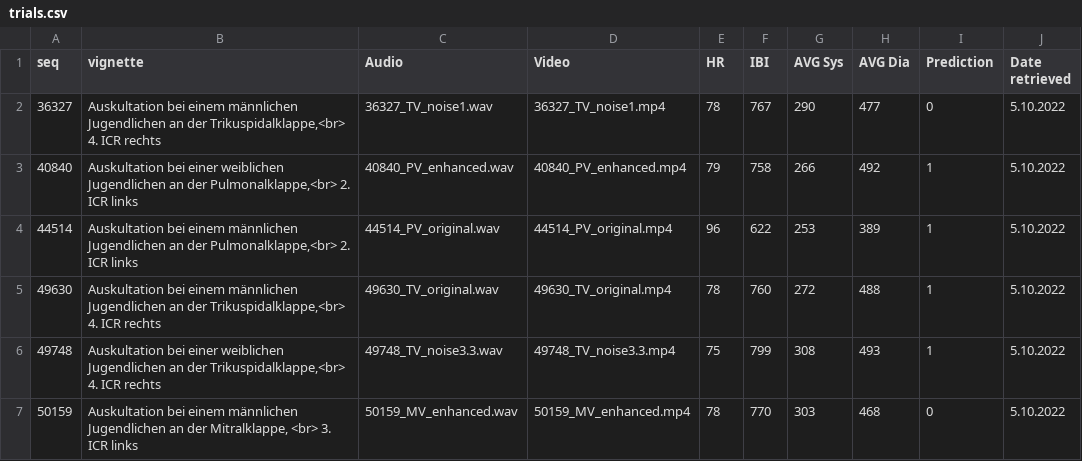
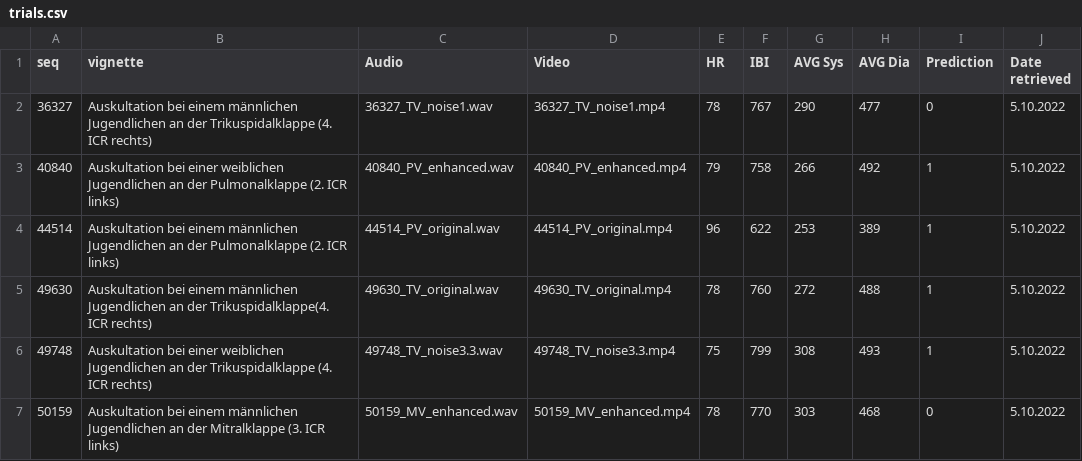
Before and after one commit to IKI-Lab/auscultation_AI_noise_exp, a CSV file: trials.csv, drawn as a sheet.

```diff
--- a/trials.csv
+++ b/trials.csv
@@ -1,7 +1,7 @@
 seq;vignette;Audio;Video;HR;IBI;AVG Sys;AVG Dia;Prediction;Date retrieved
-36327;Auskultation bei einem männlichen Jugendlichen an der Trikuspidalklappe,<br> 4. ICR rechts;36327_TV_noise1.wav;36327_TV_noise1.mp4;78;767;290;477;0;5.10.2022
-40840;Auskultation bei einer weiblichen Jugendlichen an der Pulmonalklappe,<br> 2. ICR links;40840_PV_enhanced.wav;40840_PV_enhanced.mp4;79;758;266;492;1;5.10.2022
-44514;Auskultation bei einem männlichen Jugendlichen an der Pulmonalklappe,<br> 2. ICR links;44514_PV_original.wav;44514_PV_original.mp4;96;622;253;389;1;5.10.2022
-49630;Auskultation bei einem männlichen Jugendlichen an der Trikuspidalklappe,<br> 4. ICR rechts;49630_TV_original.wav;49630_TV_original.mp4;78;760;272;488;1;5.10.2022
-49748;Auskultation bei einer weiblichen Jugendlichen an der Trikuspidalklappe,<br> 4. ICR rechts;49748_TV_noise3.3.wav;49748_TV_noise3.3.mp4;75;799;308;493;1;5.10.2022
-50159;Auskultation bei einem männlichen Jugendlichen an der Mitralklappe, <br> 3. ICR links;50159_MV_enhanced.wav;50159_MV_enhanced.mp4;78;770;303;468;0;5.10.2022
+36327;Auskultation bei einem männlichen Jugendlichen an der Trikuspidalklappe (4. ICR rechts);36327_TV_noise1.wav;36327_TV_noise1.mp4;78;767;290;477;0;5.10.2022
+40840;Auskultation bei einer weiblichen Jugendlichen an der Pulmonalklappe (2. ICR links);40840_PV_enhanced.wav;40840_PV_enhanced.mp4;79;758;266;492;1;5.10.2022
+44514;Auskultation bei einem männlichen Jugendlichen an der Pulmonalklappe (2. ICR links);44514_PV_original.wav;44514_PV_original.mp4;96;622;253;389;1;5.10.2022
+49630;Auskultation bei einem männlichen Jugendlichen an der Trikuspidalklappe(4. ICR rechts);49630_TV_original.wav;49630_TV_original.mp4;78;760;272;488;1;5.10.2022
+49748;Auskultation bei einer weiblichen Jugendlichen an der Trikuspidalklappe (4. ICR rechts);49748_TV_noise3.3.wav;49748_TV_noise3.3.mp4;75;799;308;493;1;5.10.2022
+50159;Auskultation bei einem männlichen Jugendlichen an der Mitralklappe (3. ICR links);50159_MV_enhanced.wav;50159_MV_enhanced.mp4;78;770;303;468;0;5.10.2022
```
Also changed, not shown: 9 other files.
